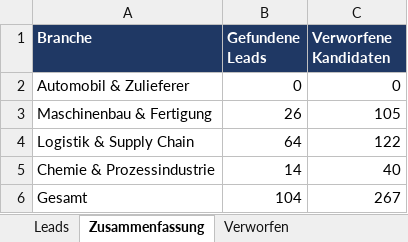
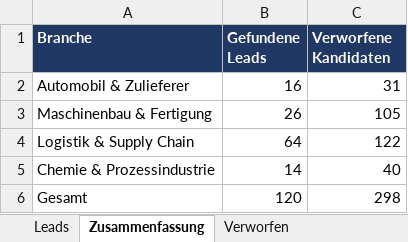
Before and after one commit to Akheyo/Youman-automation, an Excel workbook: leads-adept/leads-adept.xlsx, sheet Zusammenfassung, drawn as a sheet; values as stored, in another font and other column widths than the file's, no borders; the diff names each change by its address in the sheet, - before the commit and + after, or states it on an @@ line.

```diff
--- a/leads-adept/leads-adept.xlsx (sheet Zusammenfassung)
+++ b/leads-adept/leads-adept.xlsx (sheet Zusammenfassung)
-B2 (Gefundene Leads): 0
+B2 (Gefundene Leads): 16
-C2 (Verworfene Kandidaten): 0
+C2 (Verworfene Kandidaten): 31
-B6 (Gefundene Leads): 104
+B6 (Gefundene Leads): 120
-C6 (Verworfene Kandidaten): 267
+C6 (Verworfene Kandidaten): 298
```
Also changed, not shown: sheet Leads, sheet Verworfen, 2 other files.
